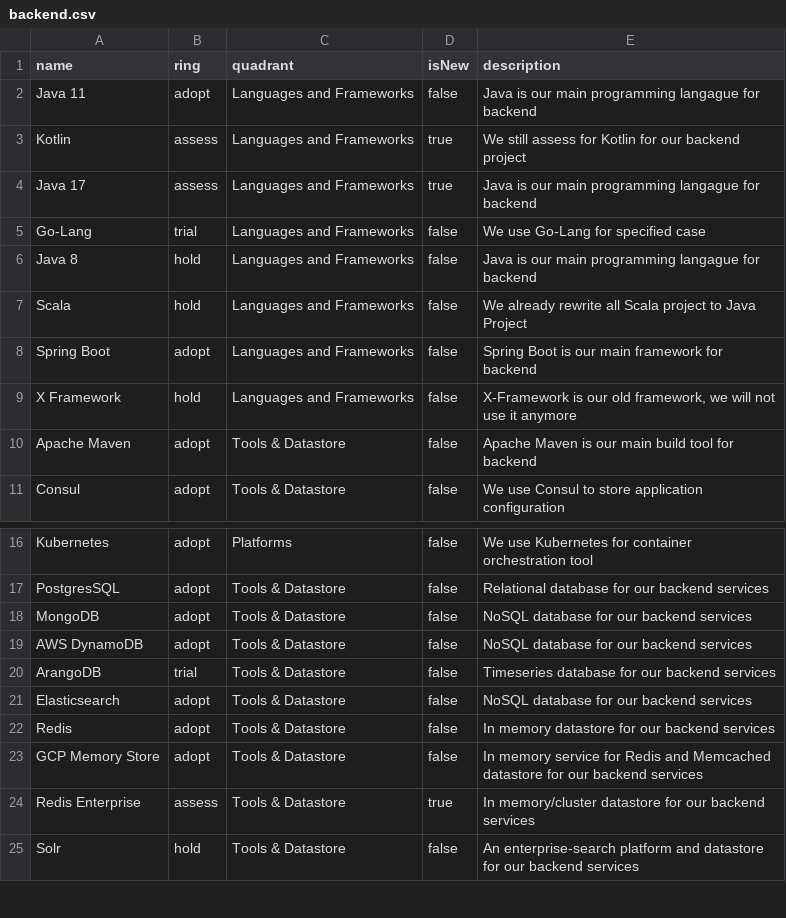
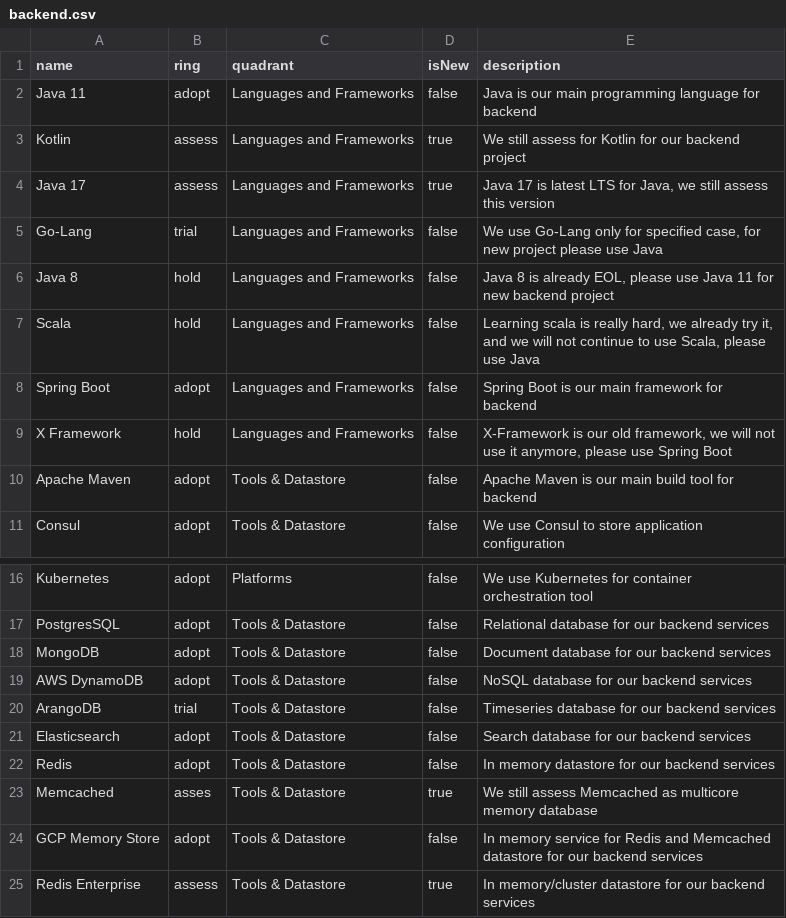
Before and after one commit to bliblidotcom/tech-radar, a CSV file: backend.csv, drawn as a sheet; only a part is shown, gaps mark what is left out; the shorter side is filled out with more unchanged rows.

Commit message:
Update backend.csv

```diff
--- a/backend.csv
+++ b/backend.csv
@@ -1,10 +1,10 @@
 "name","ring","quadrant","isNew","description"
-"Java 11","adopt","Languages and Frameworks","false","Java is our main programming langague for backend"
+"Java 11","adopt","Languages and Frameworks","false","Java is our main programming language for backend"
 "Kotlin","assess","Languages and Frameworks","true","We still assess for Kotlin for our backend project"
-"Java 17","assess","Languages and Frameworks","true","Java is our main programming langague for backend"
-"Go-Lang","trial","Languages and Frameworks","false","We use Go-Lang for specified case"
-"Java 8","hold","Languages and Frameworks","false","Java is our main programming langague for backend"
-"Scala","hold","Languages and Frameworks","false","We already rewrite all Scala project to Java Project"
+"Java 17","assess","Languages and Frameworks","true","Java 17 is latest LTS for Java, we still assess this version"
+"Go-Lang","trial","Languages and Frameworks","false","We use Go-Lang only for specified case, for new project please use Java"
+"Java 8","hold","Languages and Frameworks","false","Java 8 is already EOL, please use Java 11 for new backend project"
+"Scala","hold","Languages and Frameworks","false","Learning scala is really hard, we already try it, and we will not continue to use Scala, please use Java"
 "Spring Boot","adopt","Languages and Frameworks","false","Spring Boot is our main framework for backend"
-"X Framework","hold","Languages and Frameworks","false","X-Framework is our old framework, we will not use it anymore"
+"X Framework","hold","Languages and Frameworks","false","X-Framework is our old framework, we will not use it anymore, please use Spring Boot"
 "Apache Maven","adopt","Tools & Datastore","false","Apache Maven is our main build tool for backend"
@@ -17,7 +17,8 @@
 "PostgresSQL","adopt","Tools & Datastore","false","Relational database for our backend services"
-"MongoDB","adopt","Tools & Datastore","false","NoSQL database for our backend services"
+"MongoDB","adopt","Tools & Datastore","false","Document database for our backend services"
 "AWS DynamoDB","adopt","Tools & Datastore","false","NoSQL database for our backend services"
 "ArangoDB","trial","Tools & Datastore","false","Timeseries database for our backend services"
-"Elasticsearch","adopt","Tools & Datastore","false","NoSQL database for our backend services"
+"Elasticsearch","adopt","Tools & Datastore","false","Search database for our backend services"
 "Redis","adopt","Tools & Datastore","false","In memory datastore for our backend services"
+"Memcached","asses","Tools & Datastore","true","We still assess Memcached as multicore memory database"
 "GCP Memory Store","adopt","Tools & Datastore","false","In memory service for Redis and Memcached datastore for our backend services"
```
